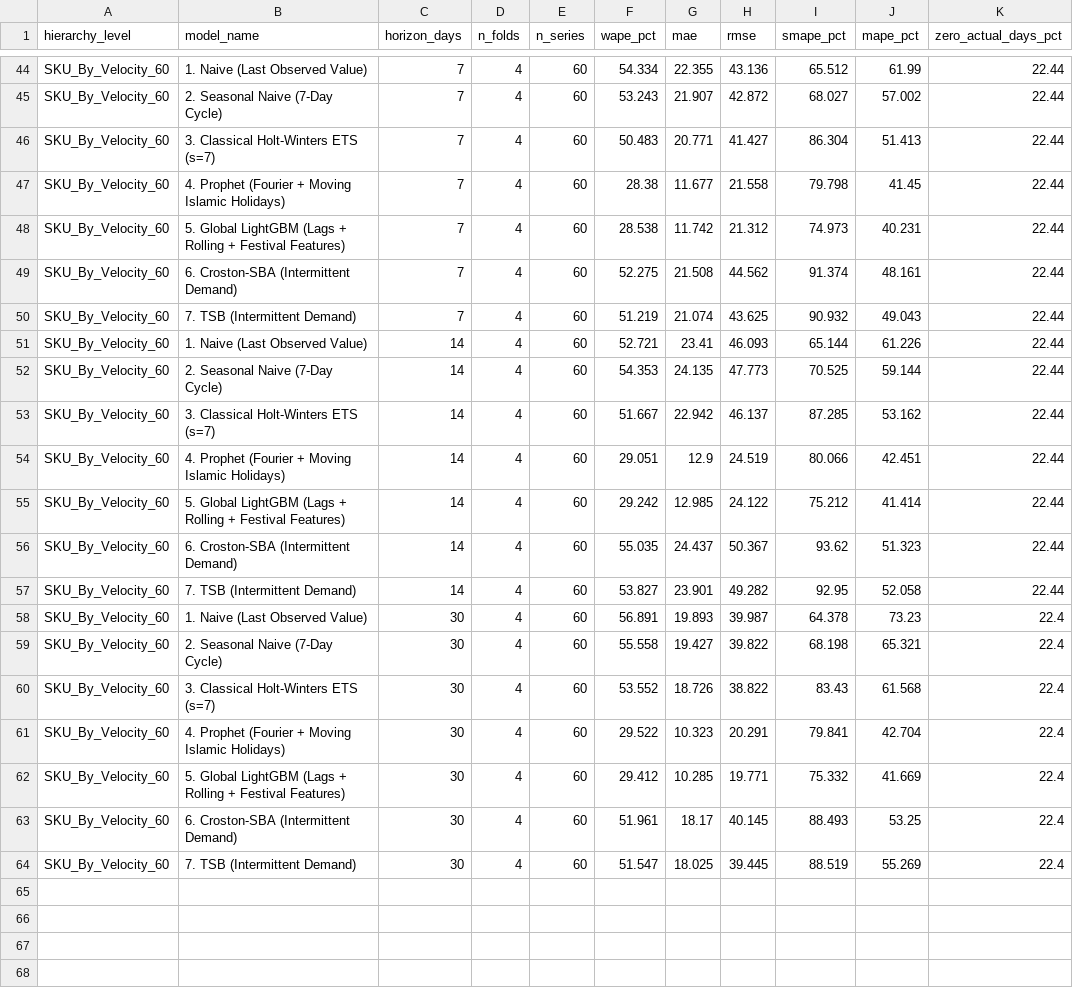
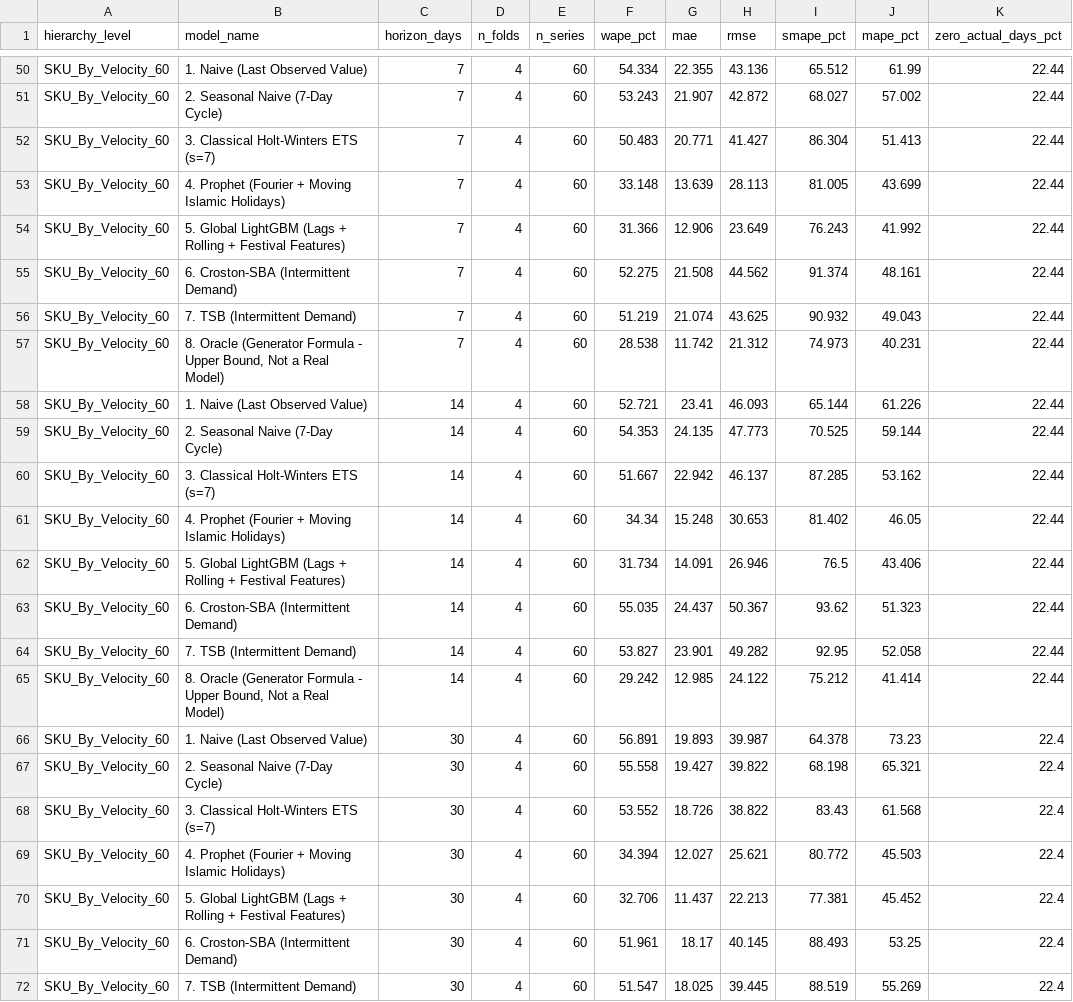
Before and after one commit to SairaF-Dev/Netixsol, a CSV file: Week11/ShopKaro/reports/day3_forecasting_backtest_comparison.csv, drawn as a sheet; only a part is shown, gaps mark what is left out; the diff covers the shown part only.

```diff
--- a/Week11/ShopKaro/reports/day3_forecasting_backtest_comparison.csv
+++ b/Week11/ShopKaro/reports/day3_forecasting_backtest_comparison.csv
@@ -46,6 +52,7 @@ SKU_By_Velocity_60,2. Seasonal Naive (7-Day Cycle),7,4,60,53.243,21.907,42.872,6
 SKU_By_Velocity_60,3. Classical Holt-Winters ETS (s=7),7,4,60,50.483,20.771,41.427,86.304,51.413,22.44
-SKU_By_Velocity_60,4. Prophet (Fourier + Moving Islamic Holidays),7,4,60,28.38,11.677,21.558,79.798,41.45,22.44
-SKU_By_Velocity_60,5. Global LightGBM (Lags + Rolling + Festival Features),7,4,60,28.538,11.742,21.312,74.973,40.231,22.44
+SKU_By_Velocity_60,4. Prophet (Fourier + Moving Islamic Holidays),7,4,60,33.148,13.639,28.113,81.005,43.699,22.44
+SKU_By_Velocity_60,5. Global LightGBM (Lags + Rolling + Festival Features),7,4,60,31.366,12.906,23.649,76.243,41.992,22.44
 SKU_By_Velocity_60,6. Croston-SBA (Intermittent Demand),7,4,60,52.275,21.508,44.562,91.374,48.161,22.44
 SKU_By_Velocity_60,7. TSB (Intermittent Demand),7,4,60,51.219,21.074,43.625,90.932,49.043,22.44
+SKU_By_Velocity_60,"8. Oracle (Generator Formula - Upper Bound, Not a Real Model)",7,4,60,28.538,11.742,21.312,74.973,40.231,22.44
 SKU_By_Velocity_60,1. Naive (Last Observed Value),14,4,60,52.721,23.41,46.093,65.144,61.226,22.44
@@ -53,6 +60,7 @@ SKU_By_Velocity_60,2. Seasonal Naive (7-Day Cycle),14,4,60,54.353,24.135,47.773,
 SKU_By_Velocity_60,3. Classical Holt-Winters ETS (s=7),14,4,60,51.667,22.942,46.137,87.285,53.162,22.44
-SKU_By_Velocity_60,4. Prophet (Fourier + Moving Islamic Holidays),14,4,60,29.051,12.9,24.519,80.066,42.451,22.44
-SKU_By_Velocity_60,5. Global LightGBM (Lags + Rolling + Festival Features),14,4,60,29.242,12.985,24.122,75.212,41.414,22.44
+SKU_By_Velocity_60,4. Prophet (Fourier + Moving Islamic Holidays),14,4,60,34.34,15.248,30.653,81.402,46.05,22.44
+SKU_By_Velocity_60,5. Global LightGBM (Lags + Rolling + Festival Features),14,4,60,31.734,14.091,26.946,76.5,43.406,22.44
 SKU_By_Velocity_60,6. Croston-SBA (Intermittent Demand),14,4,60,55.035,24.437,50.367,93.62,51.323,22.44
 SKU_By_Velocity_60,7. TSB (Intermittent Demand),14,4,60,53.827,23.901,49.282,92.95,52.058,22.44
+SKU_By_Velocity_60,"8. Oracle (Generator Formula - Upper Bound, Not a Real Model)",14,4,60,29.242,12.985,24.122,75.212,41.414,22.44
 SKU_By_Velocity_60,1. Naive (Last Observed Value),30,4,60,56.891,19.893,39.987,64.378,73.23,22.4
@@ -60,4 +68,4 @@ SKU_By_Velocity_60,2. Seasonal Naive (7-Day Cycle),30,4,60,55.558,19.427,39.822,
 SKU_By_Velocity_60,3. Classical Holt-Winters ETS (s=7),30,4,60,53.552,18.726,38.822,83.43,61.568,22.4
-SKU_By_Velocity_60,4. Prophet (Fourier + Moving Islamic Holidays),30,4,60,29.522,10.323,20.291,79.841,42.704,22.4
-SKU_By_Velocity_60,5. Global LightGBM (Lags + Rolling + Festival Features),30,4,60,29.412,10.285,19.771,75.332,41.669,22.4
+SKU_By_Velocity_60,4. Prophet (Fourier + Moving Islamic Holidays),30,4,60,34.394,12.027,25.621,80.772,45.503,22.4
+SKU_By_Velocity_60,5. Global LightGBM (Lags + Rolling + Festival Features),30,4,60,32.706,11.437,22.213,77.381,45.452,22.4
 SKU_By_Velocity_60,6. Croston-SBA (Intermittent Demand),30,4,60,51.961,18.17,40.145,88.493,53.25,22.4
```
Also changed, not shown: 7 added rows and 60 edited cells elsewhere in this file, Week11/ShopKaro/reports/day3_forecast_accuracy_breakdown.csv, Week11/ShopKaro/reports/day3_inventory_alerts.csv, 57 other files.
